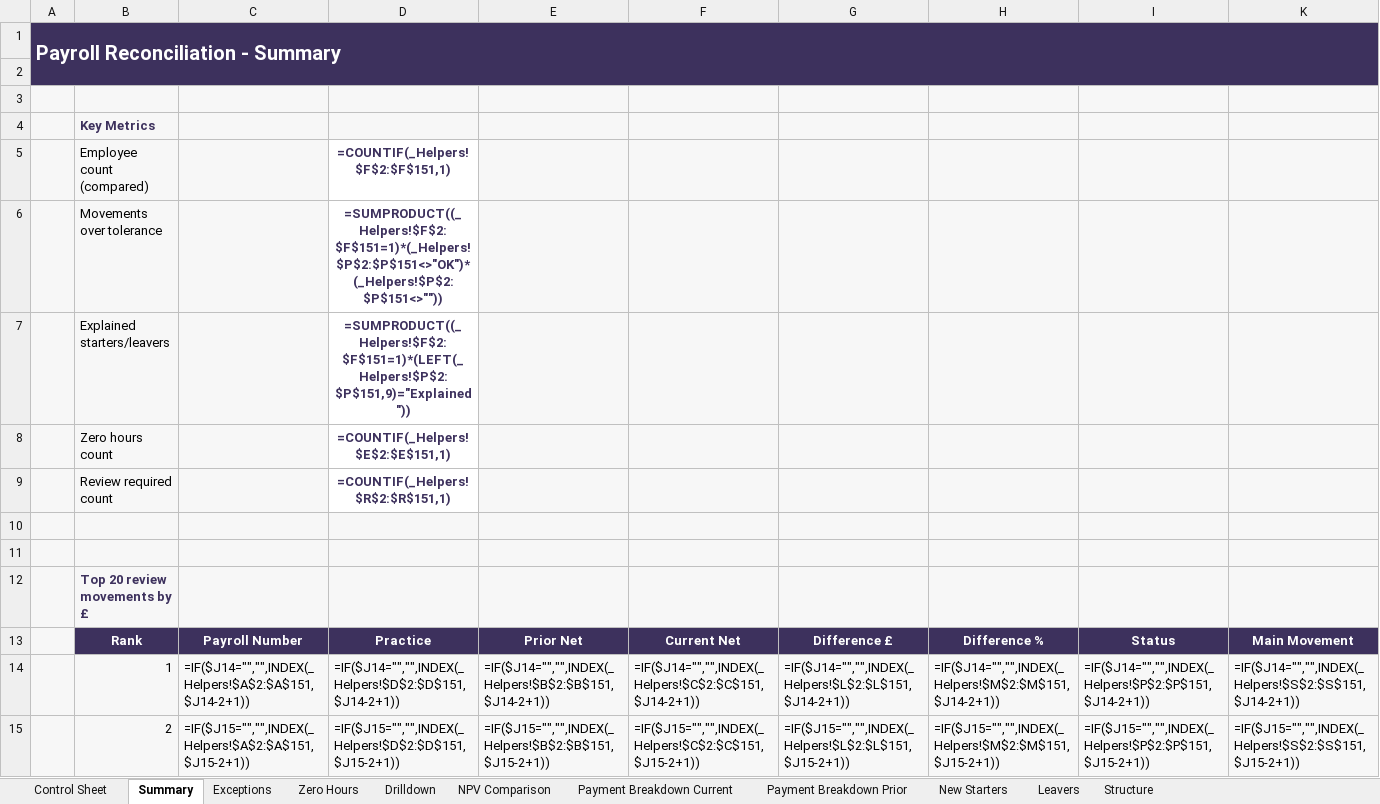
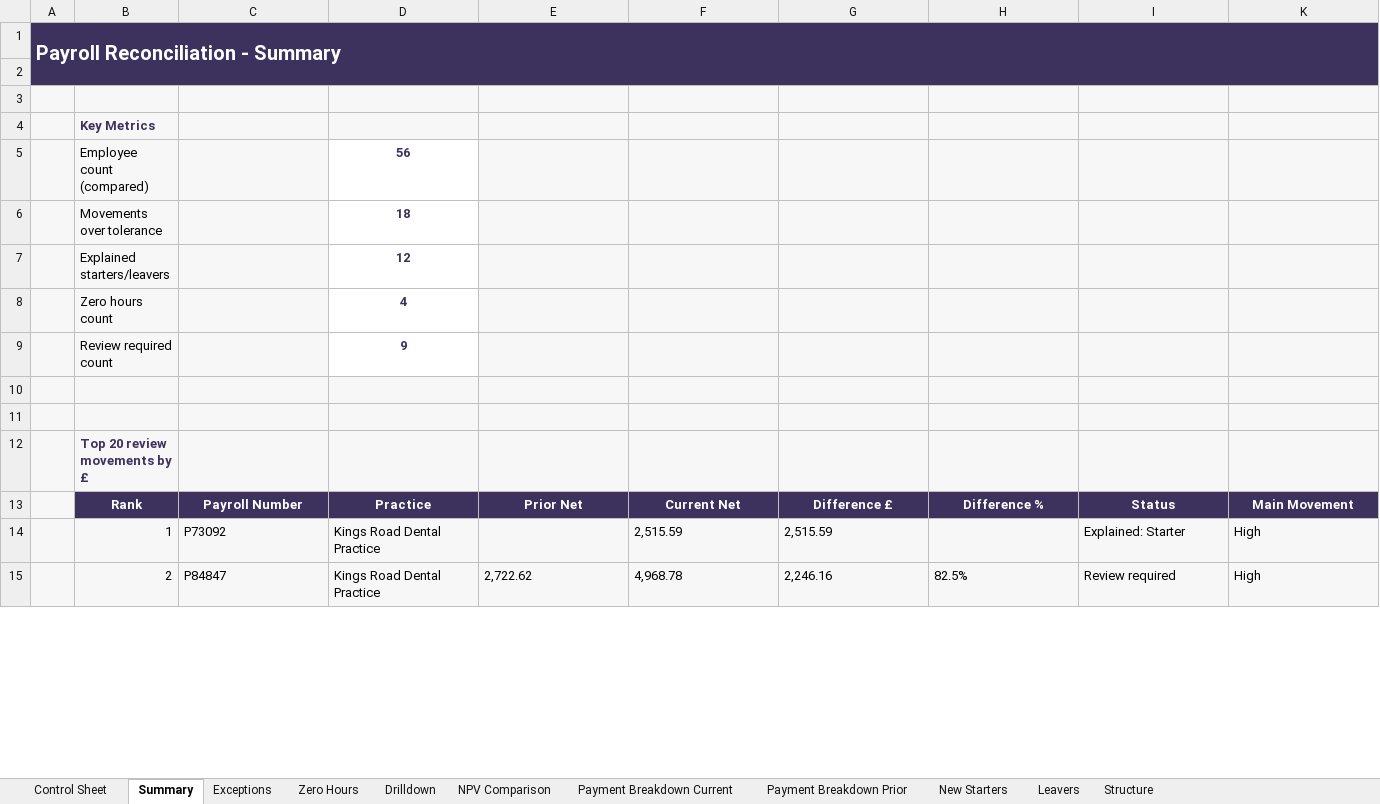
Before and after one commit to khafayah/Khafayahai-Project-, an Excel workbook: payroll_reconciliation/output/Hakim Group - Payroll Reconciliation Tool.xlsx, sheet Summary, drawn as a sheet; only a part is shown; values as stored, in another font and other column widths than the file's, no borders; formulas without a stored value are shown as written; conditional formats not drawn; the diff covers the shown part only; the diff names each change by its address in the sheet, - before the commit and + after, or states it on an @@ line.

```diff
--- a/payroll_reconciliation/output/Hakim Group - Payroll Reconciliation Tool.xlsx (sheet Summary)
+++ b/payroll_reconciliation/output/Hakim Group - Payroll Reconciliation Tool.xlsx (sheet Summary)
-B1:I1 fill: none
+B1:I1 fill: #3D315D
-K1:K2 fill: none
+K1:K2 fill: #3D315D
-A2:I2 fill: none
+A2:I2 fill: #3D315D
-D5: =COUNTIF(_Helpers!$F$2:$F$151,1)
+D5: 56
-D6: =SUMPRODUCT((_Helpers!$F$2:$F$151=1)*(_Helpers!$P$2:$P$151<>"OK")*(_Helpers!$P$2:$P$151<>""))
+D6: 18
-D7: =SUMPRODUCT((_Helpers!$F$2:$F$151=1)*(LEFT(_Helpers!$P$2:$P$151,9)="Explained"))
+D7: 12
-D8: =COUNTIF(_Helpers!$E$2:$E$151,1)
+D8: 4
-D9: =COUNTIF(_Helpers!$R$2:$R$151,1)
+D9: 9
-C14: =IF($J14="","",INDEX(_Helpers!$A$2:$A$151,$J14-2+1))
+C14: P73092
-D14: =IF($J14="","",INDEX(_Helpers!$D$2:$D$151,$J14-2+1))
+D14: Kings Road Dental Practice
-E14: =IF($J14="","",INDEX(_Helpers!$B$2:$B$151,$J14-2+1))
+E14: (empty)
-F14: =IF($J14="","",INDEX(_Helpers!$C$2:$C$151,$J14-2+1))
+F14: 2,515.59
-G14: =IF($J14="","",INDEX(_Helpers!$L$2:$L$151,$J14-2+1))
+G14: 2,515.59
-H14: =IF($J14="","",INDEX(_Helpers!$M$2:$M$151,$J14-2+1))
+H14: (empty)
-I14: =IF($J14="","",INDEX(_Helpers!$P$2:$P$151,$J14-2+1))
+I14: Explained: Starter
-K14: =IF($J14="","",INDEX(_Helpers!$S$2:$S$151,$J14-2+1))
+K14: High
-C15: =IF($J15="","",INDEX(_Helpers!$A$2:$A$151,$J15-2+1))
+C15: P84847
-D15: =IF($J15="","",INDEX(_Helpers!$D$2:$D$151,$J15-2+1))
+D15: Kings Road Dental Practice
-E15: =IF($J15="","",INDEX(_Helpers!$B$2:$B$151,$J15-2+1))
+E15: 2,722.62
-F15: =IF($J15="","",INDEX(_Helpers!$C$2:$C$151,$J15-2+1))
+F15: 4,968.78
-G15: =IF($J15="","",INDEX(_Helpers!$L$2:$L$151,$J15-2+1))
+G15: 2,246.16
-H15: =IF($J15="","",INDEX(_Helpers!$M$2:$M$151,$J15-2+1))
+H15: 82.5%
-I15: =IF($J15="","",INDEX(_Helpers!$P$2:$P$151,$J15-2+1))
+I15: Review required
-K15: =IF($J15="","",INDEX(_Helpers!$S$2:$S$151,$J15-2+1))
+K15: High
```
Also changed, not shown: 1 added row, 1 removed row, 184 edited cells and cell formats elsewhere in this sheet, sheet Exceptions, sheet Zero Hours, sheet NPV Comparison, sheet Drilldown, sheet Control Sheet, hidden cells, charts or pictures, payroll_reconciliation/output/Hakim Group - Investigation List.xlsx, payroll_reconciliation/output/Hakim Group - SLT Pack.xlsx, 3 other files.
